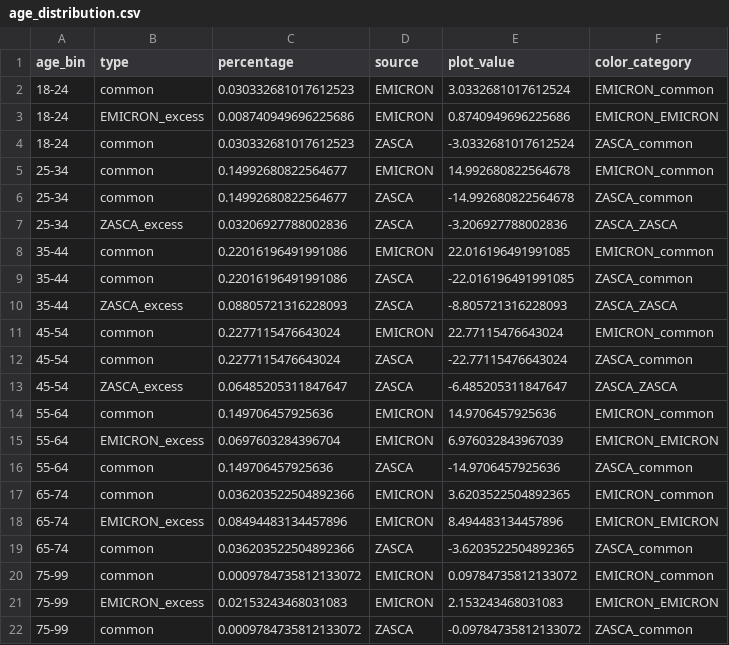
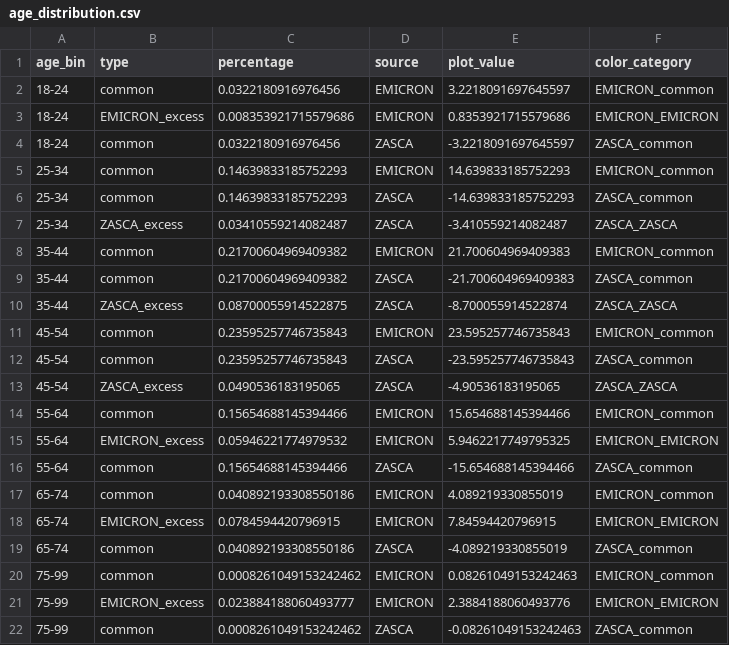
Before and after one commit to innovation-growth-lab/innpulsa-analisis-exploracion, a CSV file: data/02_processed/descriptive/manufactura/age_distribution.csv, drawn as a sheet.

```diff
--- a/data/02_processed/descriptive/manufactura/age_distribution.csv
+++ b/data/02_processed/descriptive/manufactura/age_distribution.csv
@@ -1,22 +1,22 @@
 age_bin,type,percentage,source,plot_value,color_category
-18-24,common,0.030332681017612523,EMICRON,3.0332681017612524,EMICRON_common
-18-24,EMICRON_excess,0.008740949696225686,EMICRON,0.8740949696225686,EMICRON_EMICRON
-18-24,common,0.030332681017612523,ZASCA,-3.0332681017612524,ZASCA_common
-25-34,common,0.14992680822564677,EMICRON,14.992680822564678,EMICRON_common
-25-34,common,0.14992680822564677,ZASCA,-14.992680822564678,ZASCA_common
-25-34,ZASCA_excess,0.03206927788002836,ZASCA,-3.206927788002836,ZASCA_ZASCA
-35-44,common,0.22016196491991086,EMICRON,22.016196491991085,EMICRON_common
-35-44,common,0.22016196491991086,ZASCA,-22.016196491991085,ZASCA_common
-35-44,ZASCA_excess,0.08805721316228093,ZASCA,-8.805721316228093,ZASCA_ZASCA
-45-54,common,0.2277115476643024,EMICRON,22.77115476643024,EMICRON_common
-45-54,common,0.2277115476643024,ZASCA,-22.77115476643024,ZASCA_common
-45-54,ZASCA_excess,0.06485205311847647,ZASCA,-6.485205311847647,ZASCA_ZASCA
-55-64,common,0.149706457925636,EMICRON,14.9706457925636,EMICRON_common
-55-64,EMICRON_excess,0.0697603284396704,EMICRON,6.976032843967039,EMICRON_EMICRON
-55-64,common,0.149706457925636,ZASCA,-14.9706457925636,ZASCA_common
-65-74,common,0.036203522504892366,EMICRON,3.6203522504892365,EMICRON_common
-65-74,EMICRON_excess,0.08494483134457896,EMICRON,8.494483134457896,EMICRON_EMICRON
-65-74,common,0.036203522504892366,ZASCA,-3.6203522504892365,ZASCA_common
-75-99,common,0.0009784735812133072,EMICRON,0.09784735812133072,EMICRON_common
-75-99,EMICRON_excess,0.02153243468031083,EMICRON,2.153243468031083,EMICRON_EMICRON
-75-99,common,0.0009784735812133072,ZASCA,-0.09784735812133072,ZASCA_common
+18-24,common,0.0322180916976456,EMICRON,3.2218091697645597,EMICRON_common
+18-24,EMICRON_excess,0.008353921715579686,EMICRON,0.8353921715579686,EMICRON_EMICRON
+18-24,common,0.0322180916976456,ZASCA,-3.2218091697645597,ZASCA_common
+25-34,common,0.14639833185752293,EMICRON,14.639833185752293,EMICRON_common
+25-34,common,0.14639833185752293,ZASCA,-14.639833185752293,ZASCA_common
+25-34,ZASCA_excess,0.03410559214082487,ZASCA,-3.410559214082487,ZASCA_ZASCA
+35-44,common,0.21700604969409382,EMICRON,21.700604969409383,EMICRON_common
+35-44,common,0.21700604969409382,ZASCA,-21.700604969409383,ZASCA_common
+35-44,ZASCA_excess,0.08700055914522875,ZASCA,-8.700055914522874,ZASCA_ZASCA
+45-54,common,0.23595257746735843,EMICRON,23.595257746735843,EMICRON_common
+45-54,common,0.23595257746735843,ZASCA,-23.595257746735843,ZASCA_common
+45-54,ZASCA_excess,0.0490536183195065,ZASCA,-4.90536183195065,ZASCA_ZASCA
+55-64,common,0.15654688145394466,EMICRON,15.654688145394466,EMICRON_common
+55-64,EMICRON_excess,0.05946221774979532,EMICRON,5.9462217749795325,EMICRON_EMICRON
+55-64,common,0.15654688145394466,ZASCA,-15.654688145394466,ZASCA_common
+65-74,common,0.040892193308550186,EMICRON,4.089219330855019,EMICRON_common
+65-74,EMICRON_excess,0.0784594420796915,EMICRON,7.84594420796915,EMICRON_EMICRON
+65-74,common,0.040892193308550186,ZASCA,-4.089219330855019,ZASCA_common
+75-99,common,0.0008261049153242462,EMICRON,0.08261049153242463,EMICRON_common
+75-99,EMICRON_excess,0.023884188060493777,EMICRON,2.3884188060493776,EMICRON_EMICRON
+75-99,common,0.0008261049153242462,ZASCA,-0.08261049153242463,ZASCA_common
```
Also changed, not shown: data/02_processed/descriptive/manufactura/department_representation.csv, data/02_processed/descriptive/manufactura/employment.csv, 16 other files.
